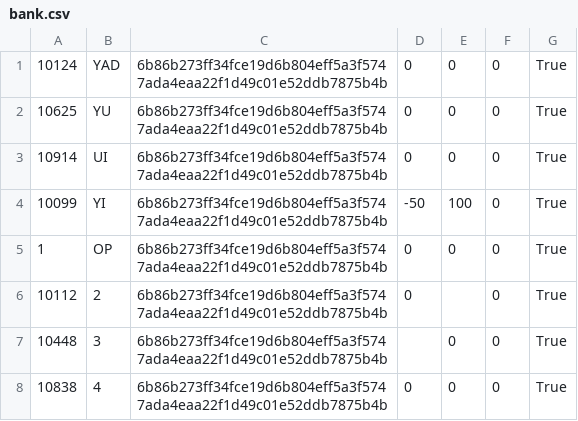
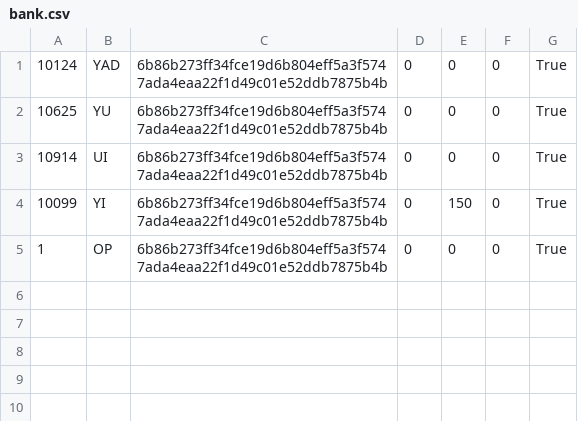
Before and after one commit to YADGX/Python_Banking_App, a CSV file: Python_Banking_App/bank.csv, drawn as a sheet.

```diff
--- a/Python_Banking_App/bank.csv
+++ b/Python_Banking_App/bank.csv
@@ -3,6 +3,3 @@
 10914;UI;6b86b273ff34fce19d6b804eff5a3f5747ada4eaa22f1d49c01e52ddb7875b4b;0;0;0;True
-10099;YI;6b86b273ff34fce19d6b804eff5a3f5747ada4eaa22f1d49c01e52ddb7875b4b;-50;100;0;True
+10099;YI;6b86b273ff34fce19d6b804eff5a3f5747ada4eaa22f1d49c01e52ddb7875b4b;0;150;0;True
 1;OP;6b86b273ff34fce19d6b804eff5a3f5747ada4eaa22f1d49c01e52ddb7875b4b;0;0;0;True
-10112;2;6b86b273ff34fce19d6b804eff5a3f5747ada4eaa22f1d49c01e52ddb7875b4b;0;;0;True
-10448;3;6b86b273ff34fce19d6b804eff5a3f5747ada4eaa22f1d49c01e52ddb7875b4b;;0;0;True
-10838;4;6b86b273ff34fce19d6b804eff5a3f5747ada4eaa22f1d49c01e52ddb7875b4b;0;0;0;True
```
Also changed, not shown: 1 other file.
